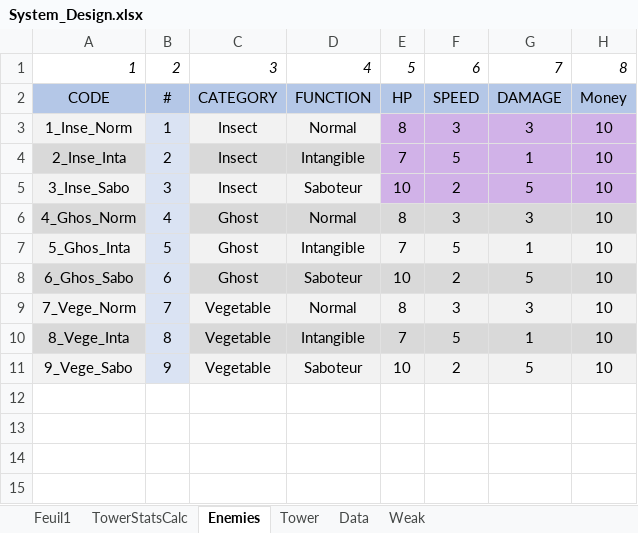
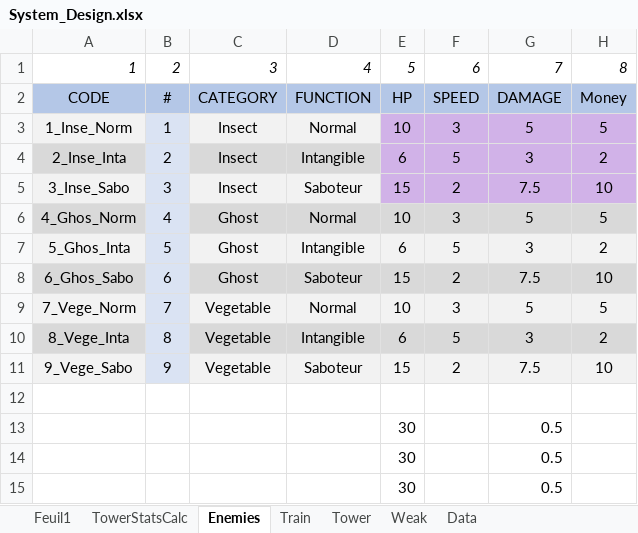
Before and after one commit to AFrenchDude/STD_Workshop, an Excel workbook: Documents/GameDesign/System_Design.xlsx, sheet Enemies, drawn as a sheet; values as stored, in another font and other column widths than the file's, no borders; the diff names each change by its address in the sheet, - before the commit and + after, or states it on an @@ line.

```diff
--- a/Documents/GameDesign/System_Design.xlsx (sheet Enemies)
+++ b/Documents/GameDesign/System_Design.xlsx (sheet Enemies)
+sheet tab: Train
@@ sheet tab order changed: Feuil1 | TowerStatsCalc | Enemies | Train | Tower | Weak | Data @@
-E3: 8
+E3: 10
-G3: 3
+G3: 5
-H3: 10
+H3: 5
-E4: 7
+E4: 6
-G4: 1
+G4: 3
-H4: 10
+H4: 2
-E5: 10
+E5: 15
-G5: 5
+G5: 7.5
-E6: 8
+E6: 10
-G6: 3
+G6: 5
-H6: 10
+H6: 5
-E7: 7
+E7: 6
-G7: 1
+G7: 3
-H7: 10
+H7: 2
-E8: 10
+E8: 15
-G8: 5
+G8: 7.5
-E9: 8
+E9: 10
-G9: 3
+G9: 5
-H9: 10
+H9: 5
-E10: 7
+E10: 6
-G10: 1
+G10: 3
-H10: 10
+H10: 2
-E11: 10
+E11: 15
-G11: 5
+G11: 7.5
+row 12: (empty)
+row 13:  |  |  |  | 30 |  | 0.5
+row 14:  |  |  |  | 30 |  | 0.5
+row 15:  |  |  |  | 30 |  | 0.5
```
Also changed, not shown: sheet TowerStatsCalc, sheet Tower, sheet Data, formulas that keep their value.
